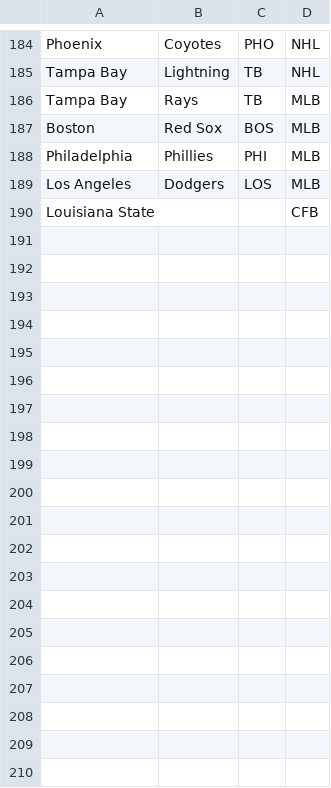
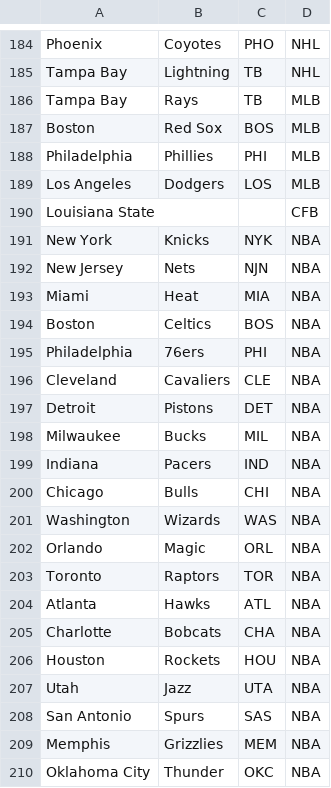
Before and after one commit to GFunk911/gambletrack, a CSV file: public/teams.csv, drawn as a sheet; only a part is shown, gaps mark what is left out; the diff covers the shown part only; the diff names each change by its address in the sheet, - before the commit and + after, or states it on an @@ line.

Commit message:
NBA Teams

```diff
--- a/public/teams.csv
+++ b/public/teams.csv
+row 191: New York | Knicks | NYK | NBA
+row 192: New Jersey | Nets | NJN | NBA
+row 193: Miami | Heat | MIA | NBA
+row 194: Boston | Celtics | BOS | NBA
+row 195: Philadelphia | 76ers | PHI | NBA
+row 196: Cleveland | Cavaliers | CLE | NBA
+row 197: Detroit | Pistons | DET | NBA
+row 198: Milwaukee | Bucks | MIL | NBA
+row 199: Indiana | Pacers | IND | NBA
+row 200: Chicago | Bulls | CHI | NBA
+row 201: Washington | Wizards | WAS | NBA
+row 202: Orlando | Magic | ORL | NBA
+row 203: Toronto | Raptors | TOR | NBA
+row 204: Atlanta | Hawks | ATL | NBA
+row 205: Charlotte | Bobcats | CHA | NBA
+row 206: Houston | Rockets | HOU | NBA
+row 207: Utah | Jazz | UTA | NBA
+row 208: San Antonio | Spurs | SAS | NBA
+row 209: Memphis | Grizzlies | MEM | NBA
+row 210: Oklahoma City | Thunder | OKC | NBA
```
Also changed, not shown: 10 added rows elsewhere in this file.
